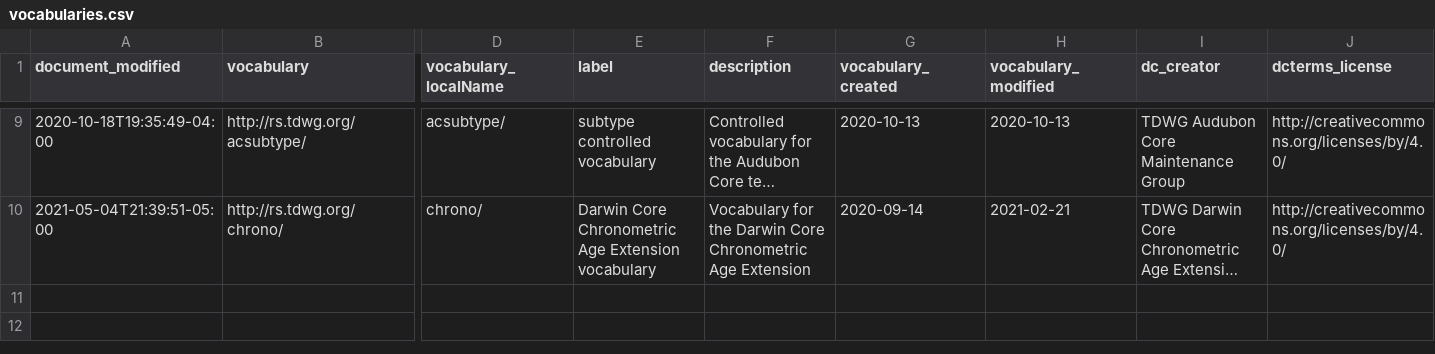
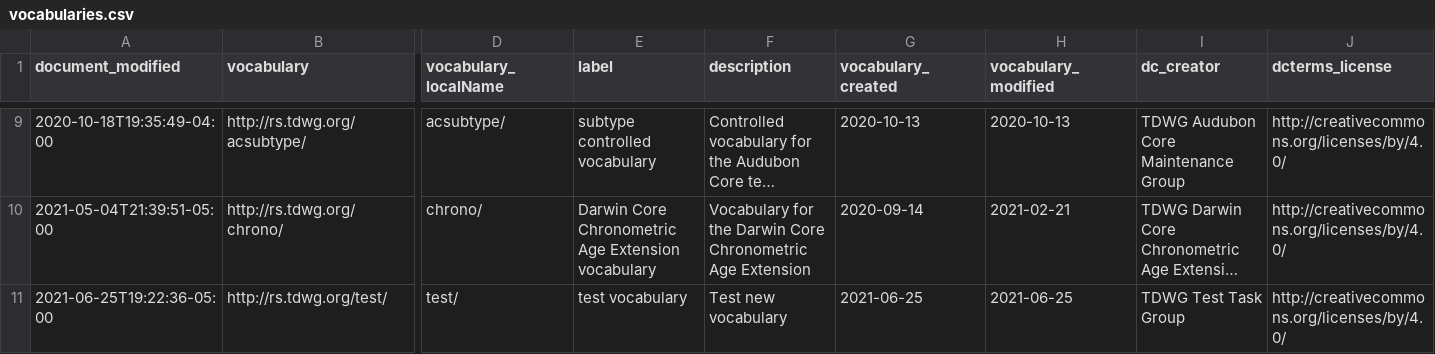
Before and after one commit to baskaufs/tdwg-standards, a CSV file: vocabularies/vocabularies.csv, drawn as a sheet; only a part is shown, gaps mark what is left out; long unchanged cells end in …; rows hold the shown columns only; the diff names each change by its address in the sheet, - before the commit and + after, or states it on an @@ line.

```diff
--- a/vocabularies/vocabularies.csv
+++ b/vocabularies/vocabularies.csv
+row 11: 2021-06-25T19:22:36-05:00 | http://rs.tdwg.org/test/ | test/ | test vocabulary | Test new vocabulary | 2021-06-25 | 2021-06-25 | TDWG Test Task Group | http://creativecommons.org/licenses/by/4.0/
```
Also changed, not shown: index/index-datasets.csv, standards-versions/standards-versions.csv, 14 other files.
